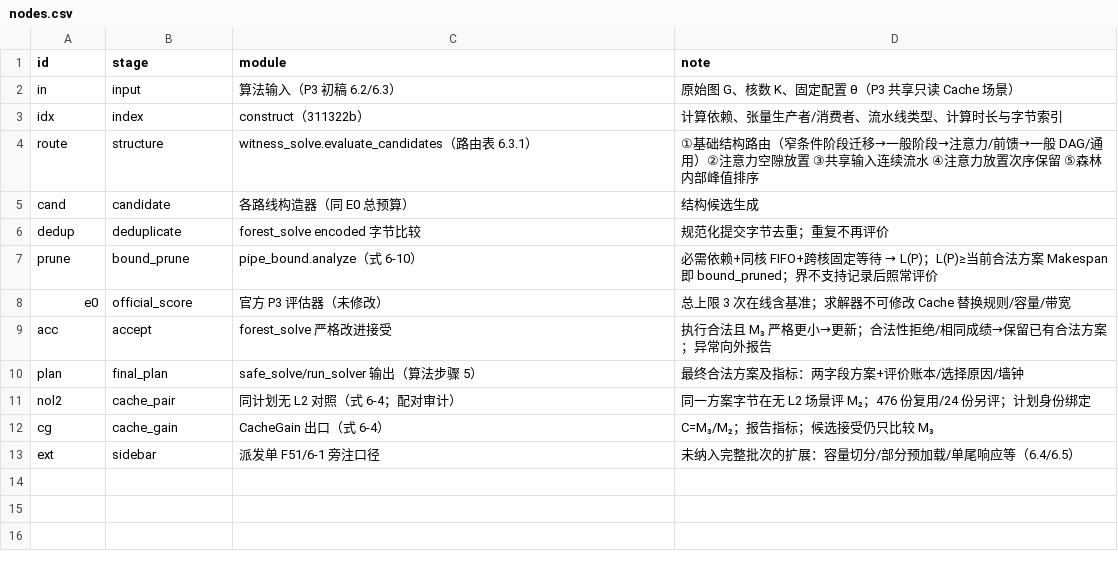
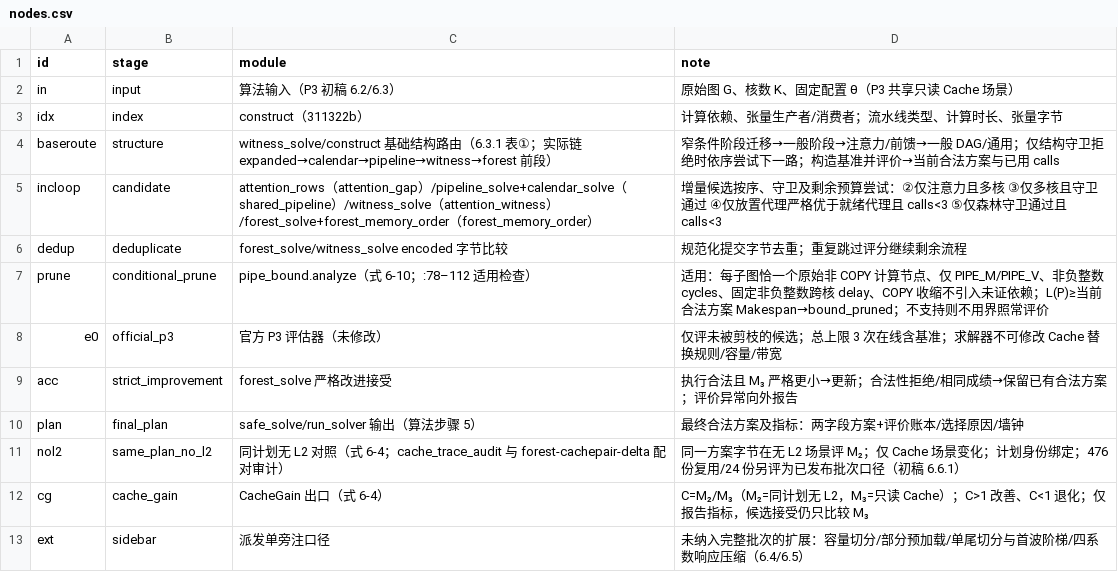
Before and after one commit to Vioano/huaweicup2026, a CSV file: figures/a/jia-fig6-1-20260926/nodes.csv, drawn as a sheet.

Commit message:
figures(6-1 v2): F61-R01..R05 - CacheGain formula corrected to C=M2/M3, baseline-evaluated-before-pruning flow with incremental candidate loop and real call chain, per-file source hashes, template stages, visual fixes (idx/ext/e6)

```diff
--- a/figures/a/jia-fig6-1-20260926/nodes.csv
+++ b/figures/a/jia-fig6-1-20260926/nodes.csv
@@ -2,12 +2,12 @@ id,stage,module,note
 in,input,"算法输入（P3 初稿 6.2/6.3）","原始图 G、核数 K、固定配置 θ（P3 共享只读 Cache 场景）"
-idx,index,"construct（311322b）","计算依赖、张量生产者/消费者、流水线类型、计算时长与字节索引"
-route,structure,"witness_solve.evaluate_candidates（路由表 6.3.1）","①基础结构路由（窄条件阶段迁移→一般阶段→注意力/前馈→一般 DAG/通用）②注意力空隙放置 ③共享输入连续流水 ④注意力放置次序保留 ⑤森林内部峰值排序"
-cand,candidate,"各路线构造器（同 E0 总预算）","结构候选生成"
-dedup,deduplicate,"forest_solve encoded 字节比较","规范化提交字节去重；重复不再评价"
-prune,bound_prune,"pipe_bound.analyze（式 6-10）","必需依赖+同核 FIFO+跨核固定等待 → L(P)；L(P)≥当前合法方案 Makespan 即 bound_pruned；界不支持记录后照常评价"
-e0,official_score,"官方 P3 评估器（未修改）","总上限 3 次在线含基准；求解器不可修改 Cache 替换规则/容量/带宽"
-acc,accept,"forest_solve 严格改进接受","执行合法且 M₃ 严格更小→更新；合法性拒绝/相同成绩→保留已有合法方案；异常向外报告"
+idx,index,"construct（311322b）","计算依赖、张量生产者/消费者；流水线类型、计算时长、张量字节"
+baseroute,structure,"witness_solve/construct 基础结构路由（6.3.1 表①；实际链 expanded→calendar→pipeline→witness→forest 前段）","窄条件阶段迁移→一般阶段→注意力/前馈→一般 DAG/通用；仅结构守卫拒绝时依序尝试下一路；构造基准并评价→当前合法方案与已用 calls"
+incloop,candidate,"attention_rows（attention_gap）/pipeline_solve+calendar_solve（shared_pipeline）/witness_solve（attention_witness）/forest_solve+forest_memory_order（forest_memory_order）","增量候选按序、守卫及剩余预算尝试：②仅注意力且多核 ③仅多核且守卫通过 ④仅放置代理严格优于就绪代理且 calls<3 ⑤仅森林守卫通过且 calls<3"
+dedup,deduplicate,"forest_solve/witness_solve encoded 字节比较","规范化提交字节去重；重复跳过评分继续剩余流程"
+prune,conditional_prune,"pipe_bound.analyze（式 6-10；:78–112 适用检查）","适用：每子图恰一个原始非 COPY 计算节点、仅 PIPE_M/PIPE_V、非负整数 cycles、固定非负整数跨核 delay、COPY 收缩不引入未证依赖；L(P)≥当前合法方案 Makespan→bound_pruned；不支持则不用界照常评价"
+e0,official_p3,"官方 P3 评估器（未修改）","仅评未被剪枝的候选；总上限 3 次在线含基准；求解器不可修改 Cache 替换规则/容量/带宽"
+acc,strict_improvement,"forest_solve 严格改进接受","执行合法且 M₃ 严格更小→更新；合法性拒绝/相同成绩→保留已有合法方案；评价异常向外报告"
 plan,final_plan,"safe_solve/run_solver 输出（算法步骤 5）","最终合法方案及指标：两字段方案+评价账本/选择原因/墙钟"
-nol2,cache_pair,"同计划无 L2 对照（式 6-4；配对审计）","同一方案字节在无 L2 场景评 M₂；476 份复用/24 份另评；计划身份绑定"
-cg,cache_gain,"CacheGain 出口（式 6-4）","C=M₃/M₂；报告指标；候选接受仍只比较 M₃"
-ext,sidebar,"派发单 F51/6-1 旁注口径","未纳入完整批次的扩展：容量切分/部分预加载/单尾响应等（6.4/6.5）"
+nol2,same_plan_no_l2,"同计划无 L2 对照（式 6-4；cache_trace_audit 与 forest-cachepair-delta 配对审计）","同一方案字节在无 L2 场景评 M₂；仅 Cache 场景变化；计划身份绑定；476 份复用/24 份另评为已发布批次口径（初稿 6.6.1）"
+cg,cache_gain,"CacheGain 出口（式 6-4）","C=M₂/M₃（M₂=同计划无 L2，M₃=只读 Cache）；C>1 改善、C<1 退化；仅报告指标，候选接受仍只比较 M₃"
+ext,sidebar,"派发单旁注口径","未纳入完整批次的扩展：容量切分/部分预加载/单尾切分与首波阶梯/四系数响应压缩（6.4/6.5）"
```
Also changed, not shown: figures/a/jia-fig6-1-20260926/edges.csv, 8 other files.
